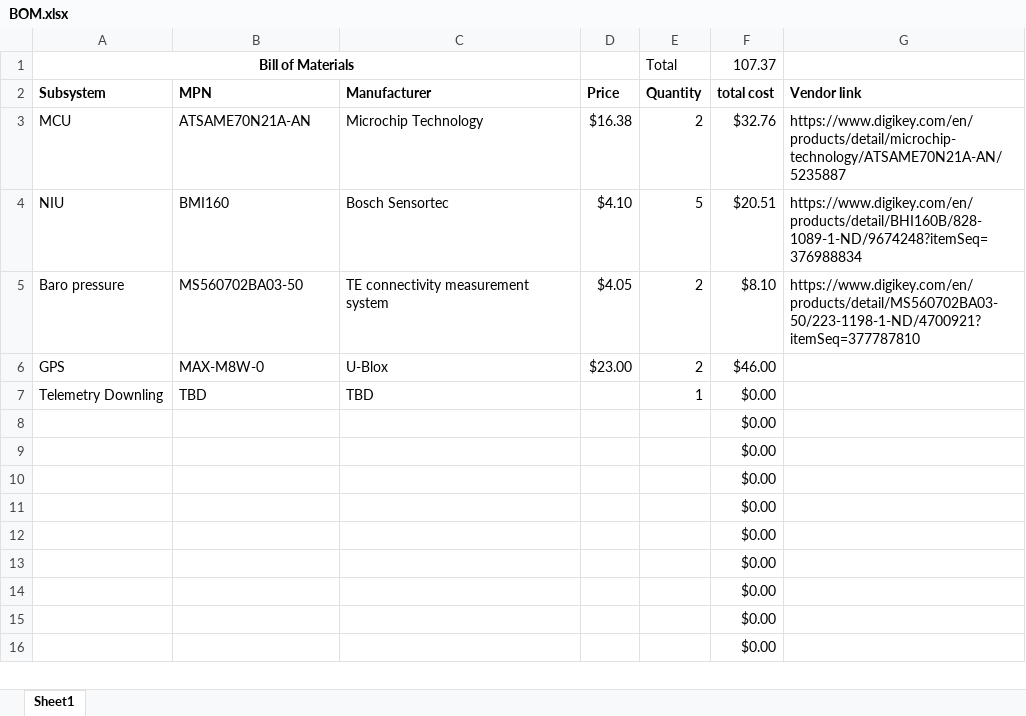
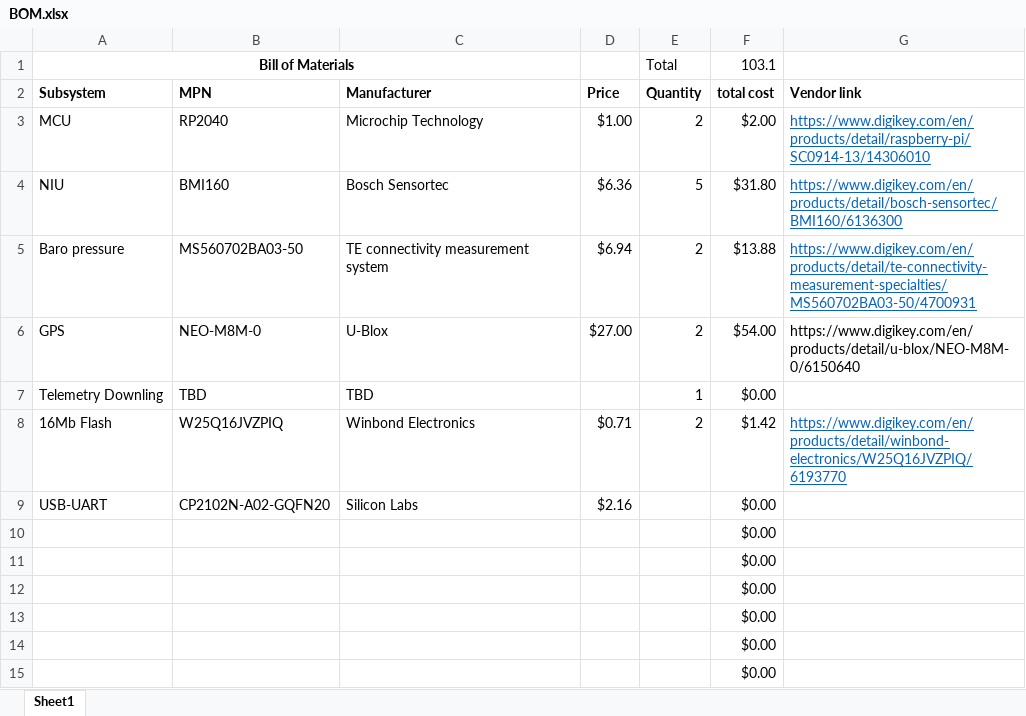
Before and after one commit to liamherlihy/pleaseGoUp, an Excel workbook: BOM.xlsx, sheet Sheet1, drawn as a sheet; only a part is shown; the shorter side is filled out with more unchanged rows; values as stored, in another font and other column widths than the file's, no borders; removed rows and columns are numbered as before the commit, all else as after; the diff names each change by its address in the sheet, - before the commit and + after, or states it on an @@ line.

```diff
--- a/BOM.xlsx (sheet Sheet1)
+++ b/BOM.xlsx (sheet Sheet1)
-F1: 107.37
+F1: 103.1
-B3: ATSAME70N21A-AN
+B3: RP2040
-D3: $16.38
+D3: $1.00
-F3: $32.76
+F3: $2.00
-G3: https://www.digikey.com/en/products/detail/microchip-technology/ATSAME70N21A-AN/5235887
+G3: https://www.digikey.com/en/products/detail/raspberry-pi/SC0914-13/14306010
@@ G3:G5 underline: off → on, text colour: black → #0563C1 @@
-D4: $4.10
+D4: $6.36
-F4: $20.51
+F4: $31.80
-G4: https://www.digikey.com/en/products/detail/BHI160B/828-1089-1-ND/9674248?itemSeq=376988834
+G4: https://www.digikey.com/en/products/detail/bosch-sensortec/BMI160/6136300
-D5: $4.05
+D5: $6.94
-F5: $8.10
+F5: $13.88
-G5: https://www.digikey.com/en/products/detail/MS560702BA03-50/223-1198-1-ND/4700921?itemSeq=377787810
+G5: https://www.digikey.com/en/products/detail/te-connectivity-measurement-specialties/MS560702BA03-50/4700931
-B6: MAX-M8W-0
+B6: NEO-M8M-0
-D6: $23.00
+D6: $27.00
-F6: $46.00
+F6: $54.00
-G6: (empty)
+G6: https://www.digikey.com/en/products/detail/u-blox/NEO-M8M-0/6150640
-row 8:  |  |  |  |  | $0.00
-row 9:  |  |  |  |  | $0.00
+row 8: 16Mb Flash | W25Q16JVZPIQ | Winbond Electronics | $0.71 | 2 | $1.42 | https://www.digikey.com/en/products/detail/winbond-electronics/W25Q16JVZPIQ/6193770
+row 9: USB-UART | CP2102N-A02-GQFN20 | Silicon Labs | $2.16 |  | $0.00
```
Also changed, not shown: Altium Part to Make.xlsx.
